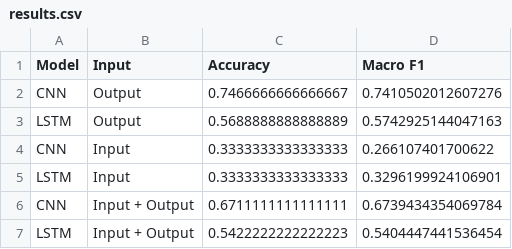
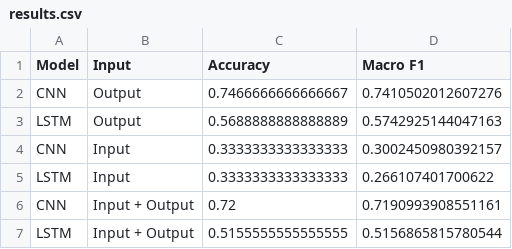
Before and after one commit to Pz-Paozi/CMPSC448-Midterm-Project, a CSV file: results.csv, drawn as a sheet.

```diff
--- a/results.csv
+++ b/results.csv
@@ -3,5 +3,5 @@ CNN,Output,0.7466666666666667,0.7410502012607276
 LSTM,Output,0.5688888888888889,0.5742925144047163
-CNN,Input,0.3333333333333333,0.266107401700622
-LSTM,Input,0.3333333333333333,0.3296199924106901
-CNN,Input + Output,0.6711111111111111,0.6739434354069784
-LSTM,Input + Output,0.5422222222222223,0.5404447441536454
+CNN,Input,0.3333333333333333,0.3002450980392157
+LSTM,Input,0.3333333333333333,0.266107401700622
+CNN,Input + Output,0.72,0.7190993908551161
+LSTM,Input + Output,0.5155555555555555,0.5156865815780544
```
Also changed, not shown: 4 other files.
